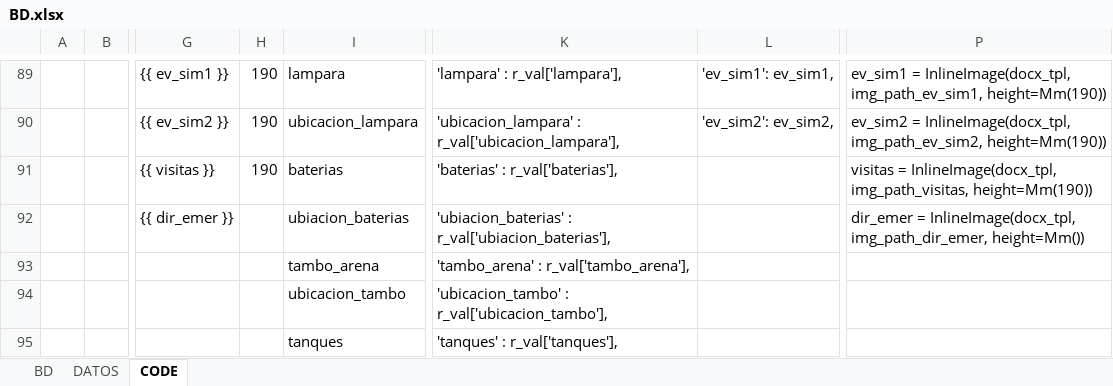
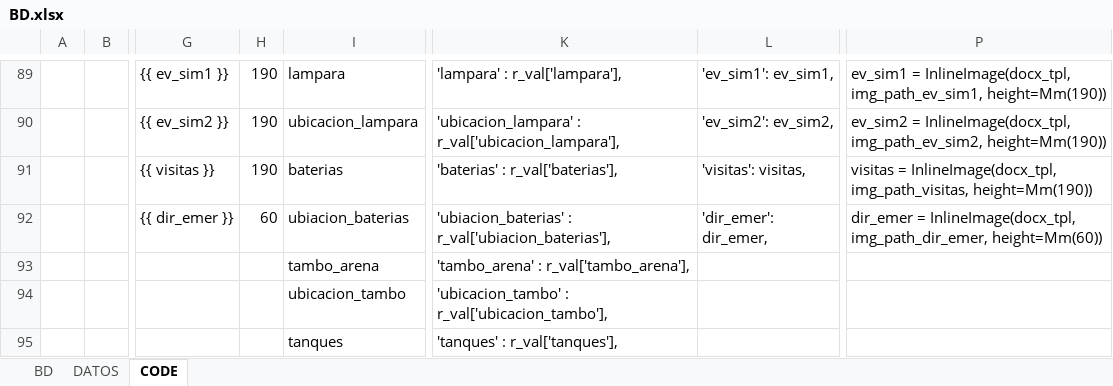
Before and after one commit to luis6a/pipc, an Excel workbook: Inputs/BD.xlsx, sheet CODE, drawn as a sheet; only a part is shown, gaps mark what is left out; values as stored, in another font and other column widths than the file's, no borders; the diff names each change by its address in the sheet, - before the commit and + after, or states it on an @@ line.

Commit message:
actualizacion BD y agregar imagen dir_emer

```diff
--- a/Inputs/BD.xlsx (sheet CODE)
+++ b/Inputs/BD.xlsx (sheet CODE)
-L91: (empty)
+L91: 'visitas': visitas,
-H92: (empty)
+H92: 60
-L92: (empty)
+L92: 'dir_emer': dir_emer,
-P92: …InlineImage(docx_tpl, img_path_dir_emer, height=Mm())
+P92: …InlineImage(docx_tpl, img_path_dir_emer, height=Mm(60))
```
Also changed, not shown: sheet BD, sheet DATOS, formulas that keep their value, charts or pictures, 2 other files.
